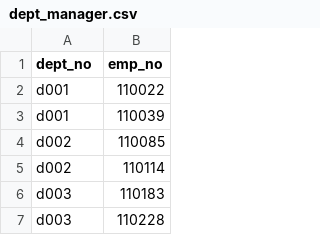
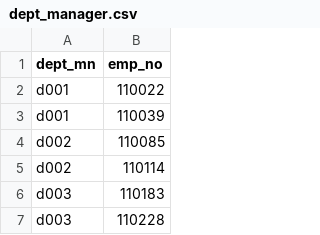
Before and after one commit to sumairrathore1998-hxpYWP/sql-challenge, a CSV file: dept_manager.csv, drawn as a sheet; only a part is shown.

Commit message:
Update dept_manager.csv

```diff
--- a/dept_manager.csv
+++ b/dept_manager.csv
@@ -1,2 +1,2 @@
-dept_no,emp_no
+dept_mn,emp_no
 d001,110022
```
